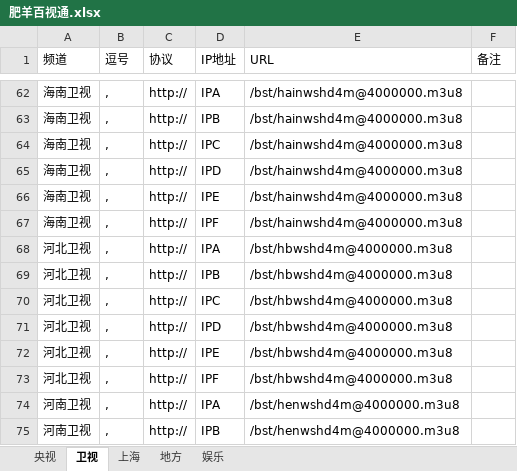
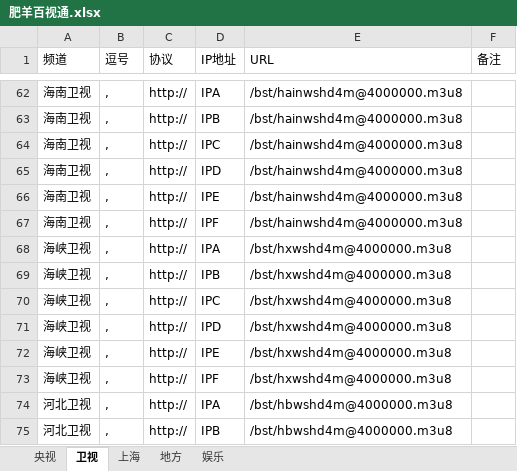
Before and after one commit to Alonso0729/Television, an Excel workbook: 直播源汇总文档/其他文档/肥羊百视通.xlsx, sheet 卫视, drawn as a sheet; only a part is shown, gaps mark what is left out; the shorter side is filled out with more unchanged rows; values as stored, in another font and other column widths than the file's, no borders; the diff names each change by its address in the sheet, - before the commit and + after, or states it on an @@ line.

```diff
--- a/直播源汇总文档/其他文档/肥羊百视通.xlsx (sheet 卫视)
+++ b/直播源汇总文档/其他文档/肥羊百视通.xlsx (sheet 卫视)
+row 68: 海峡卫视 | , | http:// | IPA | /bst/hxwshd4m@4000000.m3u8
+row 69: 海峡卫视 | , | http:// | IPB | /bst/hxwshd4m@4000000.m3u8
+row 70: 海峡卫视 | , | http:// | IPC | /bst/hxwshd4m@4000000.m3u8
+row 71: 海峡卫视 | , | http:// | IPD | /bst/hxwshd4m@4000000.m3u8
+row 72: 海峡卫视 | , | http:// | IPE | /bst/hxwshd4m@4000000.m3u8
+row 73: 海峡卫视 | , | http:// | IPF | /bst/hxwshd4m@4000000.m3u8
```
Also changed, not shown: 直播源汇总文档/其他文档/常看频道直播源统计.xlsx, 3 other files.
